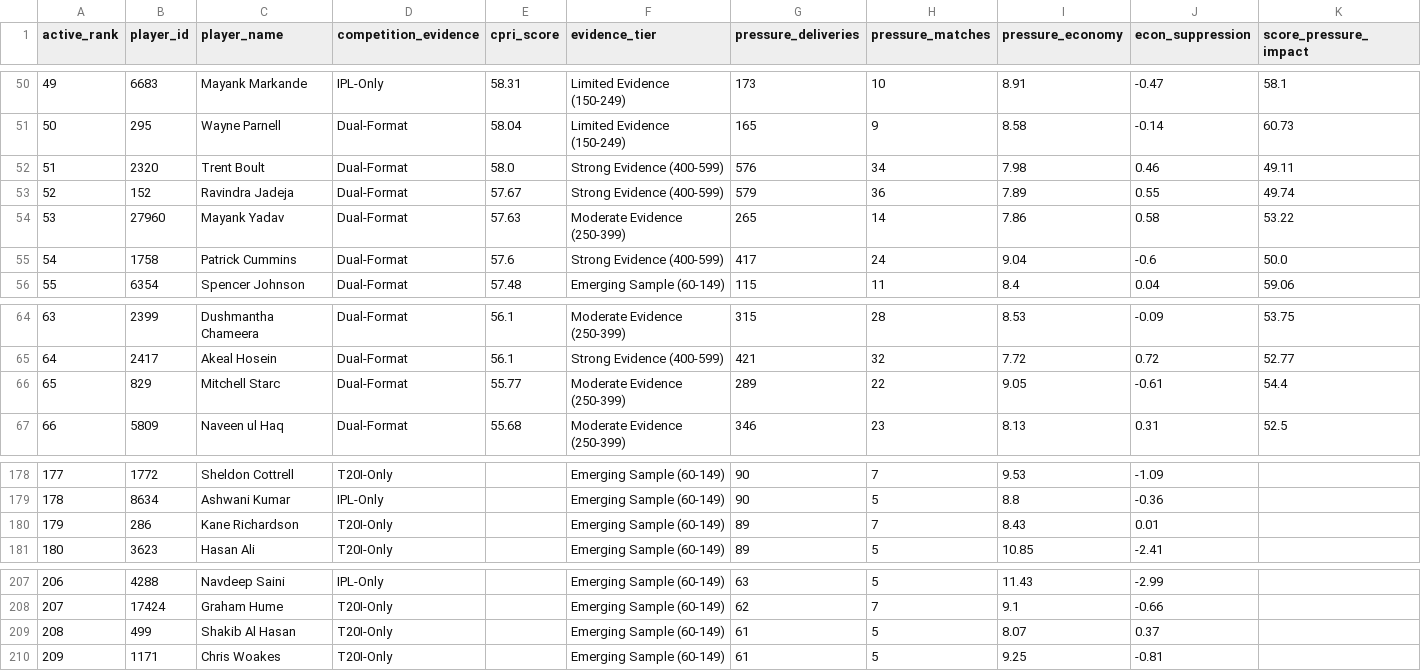
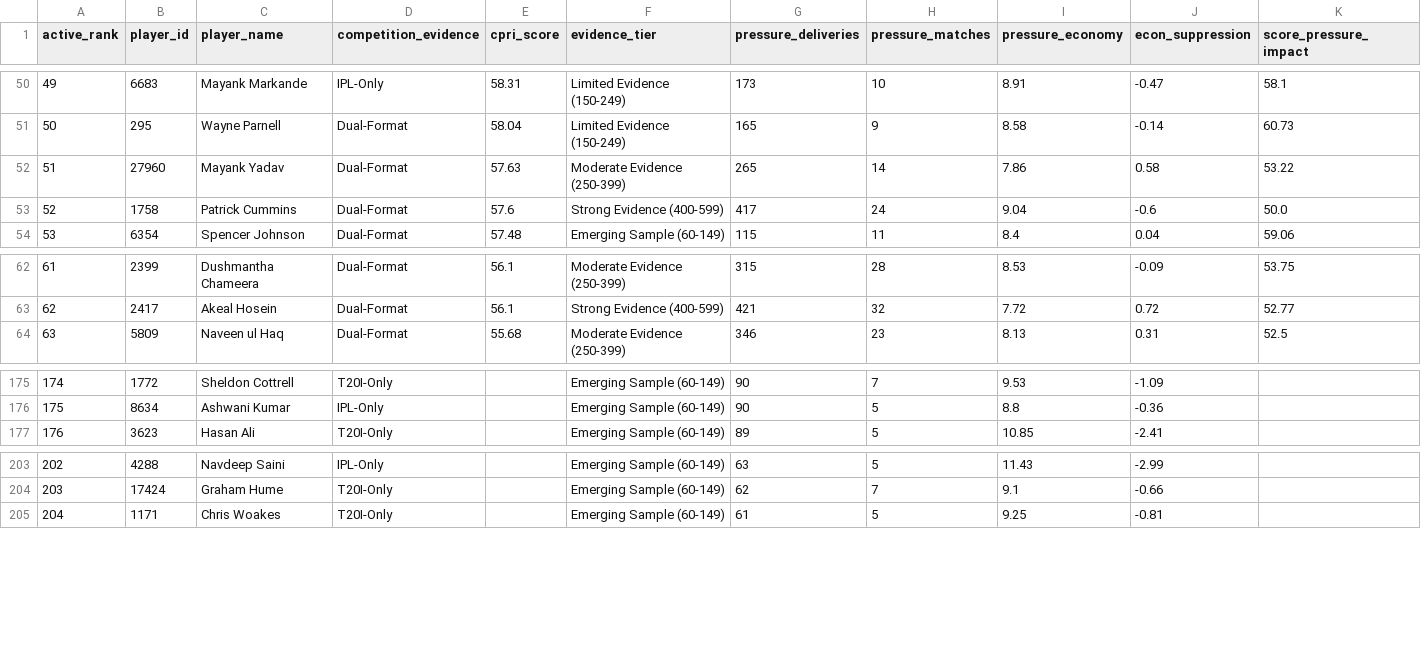
Before and after one commit to CodePraneesh/SuperRR, a CSV file: output/eligibility/active_bowlers_rankings.csv, drawn as a sheet; only a part is shown, gaps mark what is left out; removed rows and columns are numbered as before the commit, all else as after; rows hold the shown columns only; the diff names each change by its address in the sheet, - before the commit and + after, or states it on an @@ line.

```diff
--- a/output/eligibility/active_bowlers_rankings.csv
+++ b/output/eligibility/active_bowlers_rankings.csv
-row 52: 51 | 2320 | Trent Boult | Dual-Format | 58.0 | Strong Evidence (400-599) | 576 | 34 | 7.98 | 0.46 | 49.11
-row 53: 52 | 152 | Ravindra Jadeja | Dual-Format | 57.67 | Strong Evidence (400-599) | 579 | 36 | 7.89 | 0.55 | 49.74
@@ column A (active_rank) renumbered from row 52 down @@
-row 66: 65 | 829 | Mitchell Starc | Dual-Format | 55.77 | Moderate Evidence (250-399) | 289 | 22 | 9.05 | -0.61 | 54.4
-row 180: 179 | 286 | Kane Richardson | T20I-Only |  | Emerging Sample (60-149) | 89 | 7 | 8.43 | 0.01
-row 209: 208 | 499 | Shakib Al Hasan | T20I-Only |  | Emerging Sample (60-149) | 61 | 5 | 8.07 | 0.37
```
Also changed, not shown: data/player_eligibility_registry.csv, output/eligibility/active_batters_rankings.csv, 17 other files.
